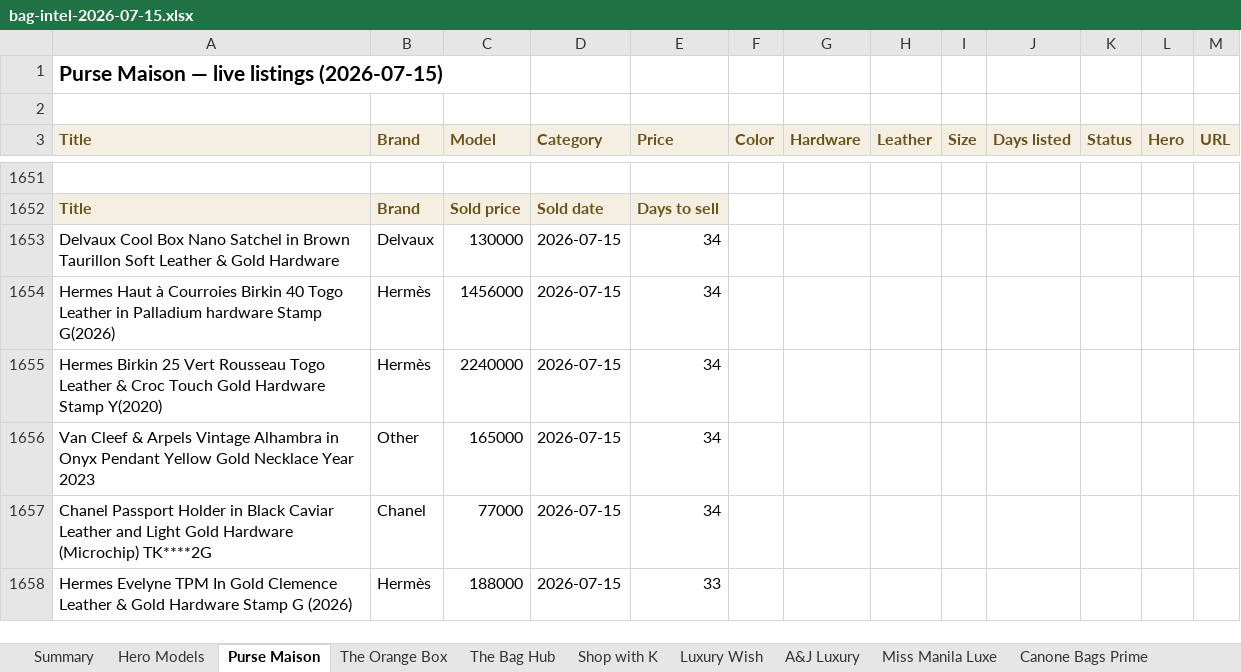
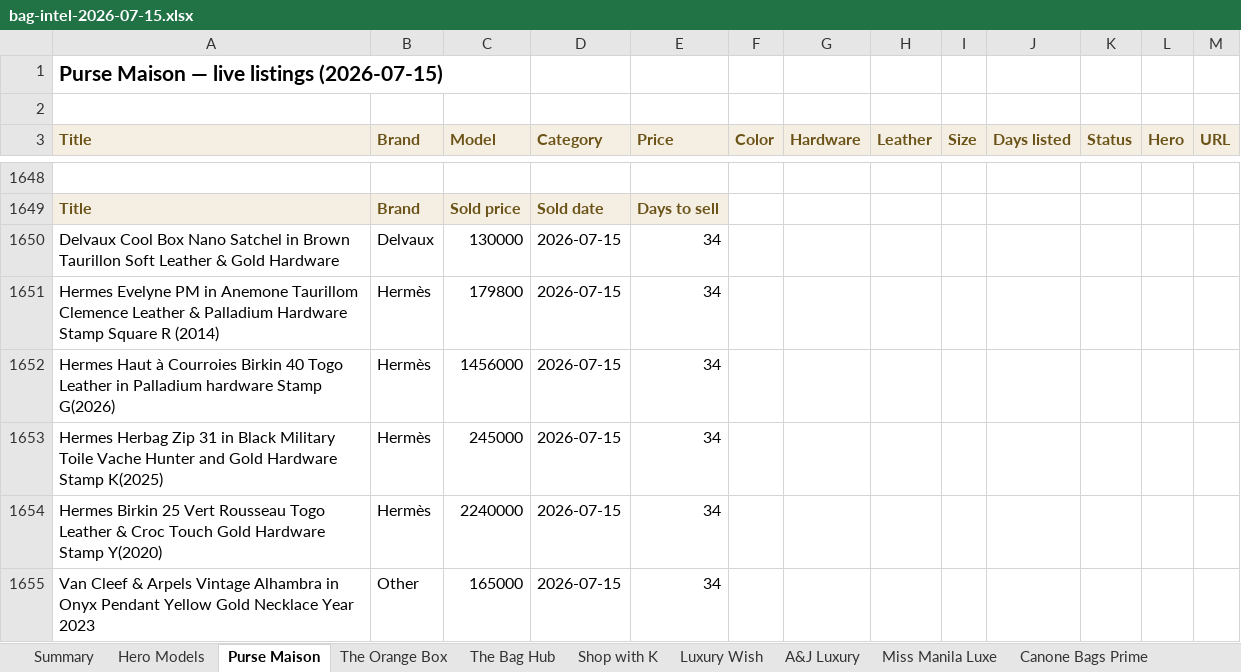
Before and after one commit to rbbincal-cpu/bag-intel, an Excel workbook: exports/bag-intel-2026-07-15.xlsx, sheet Purse Maison, drawn as a sheet; only a part is shown, gaps mark what is left out; the shorter side is filled out with more unchanged rows; values as stored, in another font and other column widths than the file's, no borders; the diff covers the shown part only; the diff names each change by its address in the sheet, - before the commit and + after, or states it on an @@ line.

```diff
--- a/exports/bag-intel-2026-07-15.xlsx (sheet Purse Maison)
+++ b/exports/bag-intel-2026-07-15.xlsx (sheet Purse Maison)
+row 1651: Hermes Evelyne PM in Anemone Taurillom Clemence Leather & Palladium Hardware Stamp Square R (2014) | Hermès | 179800 | 2026-07-15 | 34
+row 1653: Hermes Herbag Zip 31 in Black Military Toile Vache Hunter and Gold Hardware Stamp K(2025) | Hermès | 245000 | 2026-07-15 | 34
```
Also changed, not shown: 6 added rows and 11 removed rows elsewhere in this sheet, sheet Miss Manila Luxe, sheet Summary, sheet The Bag Hub, sheet Hero Models, 2 other files.
